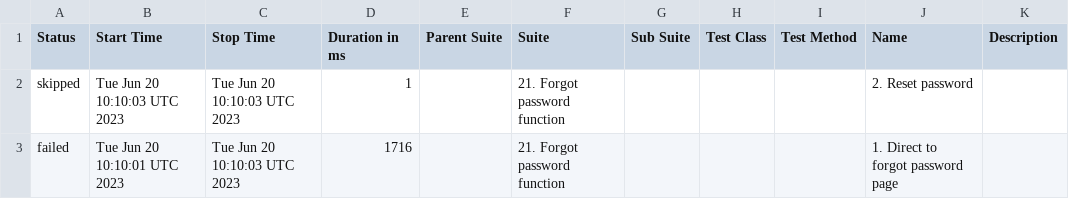
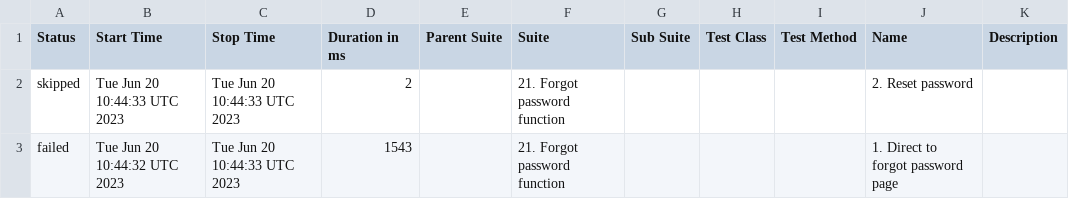
Before and after one commit to Nucleus-Reports/report_June_20, a CSV file: data/suites.csv, drawn as a sheet.

```diff
--- a/data/suites.csv
+++ b/data/suites.csv
@@ -1,3 +1,3 @@
 "Status","Start Time","Stop Time","Duration in ms","Parent Suite","Suite","Sub Suite","Test Class","Test Method","Name","Description"
-"skipped","Tue Jun 20 10:10:03 UTC 2023","Tue Jun 20 10:10:03 UTC 2023","1","","21. Forgot password function","","","","2. Reset password",""
-"failed","Tue Jun 20 10:10:01 UTC 2023","Tue Jun 20 10:10:03 UTC 2023","1716","","21. Forgot password function","","","","1. Direct to forgot password page",""
+"skipped","Tue Jun 20 10:44:33 UTC 2023","Tue Jun 20 10:44:33 UTC 2023","2","","21. Forgot password function","","","","2. Reset password",""
+"failed","Tue Jun 20 10:44:32 UTC 2023","Tue Jun 20 10:44:33 UTC 2023","1543","","21. Forgot password function","","","","1. Direct to forgot password page",""
```
Also changed, not shown: 23 other files.
